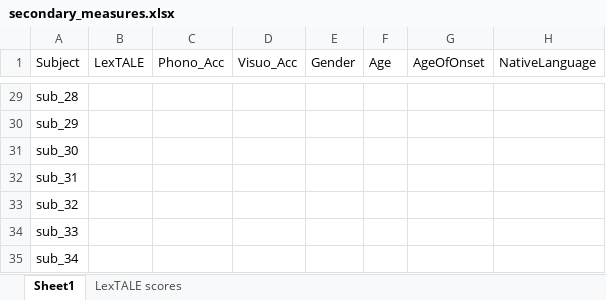
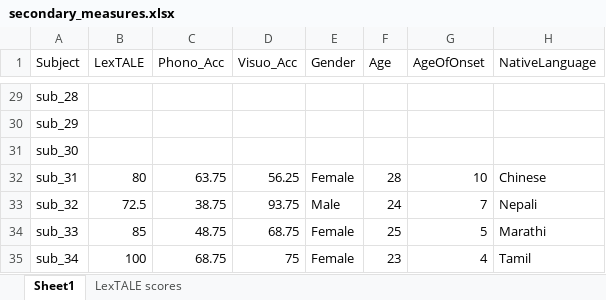
Before and after one commit to allisoct/ETLR24-25, an Excel workbook: experiment/Analysis/secondary_measures.xlsx, sheet Sheet1, drawn as a sheet; only a part is shown, gaps mark what is left out; values as stored, in another font and other column widths than the file's, no borders; the diff covers the shown part only; the diff names each change by its address in the sheet, - before the commit and + after, or states it on an @@ line.

Commit message:
Update secondary_measures.xlsx
secondary measures updated

```diff
--- a/experiment/Analysis/secondary_measures.xlsx (sheet Sheet1)
+++ b/experiment/Analysis/secondary_measures.xlsx (sheet Sheet1)
-B32 (LexTALE): (empty)
+B32 (LexTALE): 80
-C32 (Phono_Acc): (empty)
+C32 (Phono_Acc): 63.75
-D32 (Visuo_Acc): (empty)
+D32 (Visuo_Acc): 56.25
-E32 (Gender): (empty)
+E32 (Gender): Female
-F32 (Age): (empty)
+F32 (Age): 28
-G32 (AgeOfOnset): (empty)
+G32 (AgeOfOnset): 10
-H32 (NativeLanguage): (empty)
+H32 (NativeLanguage): Chinese
-B33 (LexTALE): (empty)
+B33 (LexTALE): 72.5
-C33 (Phono_Acc): (empty)
+C33 (Phono_Acc): 38.75
-D33 (Visuo_Acc): (empty)
+D33 (Visuo_Acc): 93.75
-E33 (Gender): (empty)
+E33 (Gender): Male
-F33 (Age): (empty)
+F33 (Age): 24
-G33 (AgeOfOnset): (empty)
+G33 (AgeOfOnset): 7
-H33 (NativeLanguage): (empty)
+H33 (NativeLanguage): Nepali
-B34 (LexTALE): (empty)
+B34 (LexTALE): 85
-C34 (Phono_Acc): (empty)
+C34 (Phono_Acc): 48.75
-D34 (Visuo_Acc): (empty)
+D34 (Visuo_Acc): 68.75
-E34:E35 (Gender): (empty)
+E34:E35 (Gender): Female
-F34 (Age): (empty)
+F34 (Age): 25
-G34 (AgeOfOnset): (empty)
+G34 (AgeOfOnset): 5
-H34 (NativeLanguage): (empty)
+H34 (NativeLanguage): Marathi
-B35 (LexTALE): (empty)
+B35 (LexTALE): 100
-C35 (Phono_Acc): (empty)
+C35 (Phono_Acc): 68.75
-D35 (Visuo_Acc): (empty)
+D35 (Visuo_Acc): 75
-F35 (Age): (empty)
+F35 (Age): 23
-G35 (AgeOfOnset): (empty)
+G35 (AgeOfOnset): 4
-H35 (NativeLanguage): (empty)
+H35 (NativeLanguage): Tamil
```
Also changed, not shown: 42 edited cells elsewhere in this sheet.
